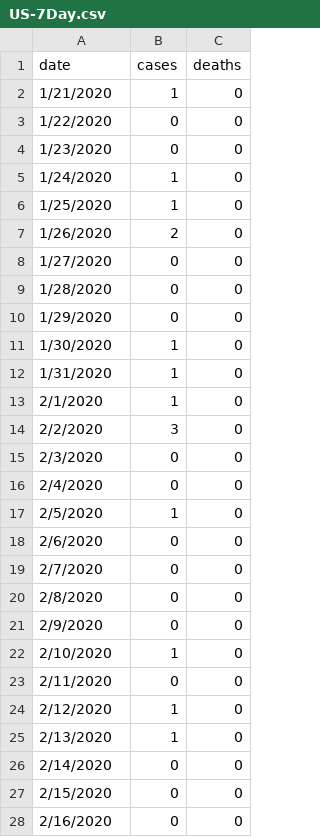
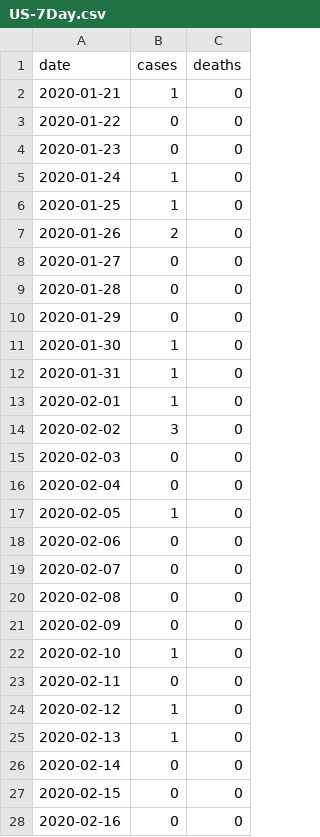
Before and after one commit to kn13-kiran/NarrativeVisualization, a CSV file: US-7Day.csv, drawn as a sheet; only a part is shown; the diff covers the shown part only.

Commit message:
Update US-7Day.csv

```diff
--- a/US-7Day.csv
+++ b/US-7Day.csv
@@ -1,28 +1,28 @@
 date,cases,deaths
-1/21/2020,1,0
-1/22/2020,0,0
-1/23/2020,0,0
-1/24/2020,1,0
-1/25/2020,1,0
-1/26/2020,2,0
-1/27/2020,0,0
-1/28/2020,0,0
-1/29/2020,0,0
-1/30/2020,1,0
-1/31/2020,1,0
-2/1/2020,1,0
-2/2/2020,3,0
-2/3/2020,0,0
-2/4/2020,0,0
-2/5/2020,1,0
-2/6/2020,0,0
-2/7/2020,0,0
-2/8/2020,0,0
-2/9/2020,0,0
-2/10/2020,1,0
-2/11/2020,0,0
-2/12/2020,1,0
-2/13/2020,1,0
-2/14/2020,0,0
-2/15/2020,0,0
-2/16/2020,0,0
+2020-01-21,1,0
+2020-01-22,0,0
+2020-01-23,0,0
+2020-01-24,1,0
+2020-01-25,1,0
+2020-01-26,2,0
+2020-01-27,0,0
+2020-01-28,0,0
+2020-01-29,0,0
+2020-01-30,1,0
+2020-01-31,1,0
+2020-02-01,1,0
+2020-02-02,3,0
+2020-02-03,0,0
+2020-02-04,0,0
+2020-02-05,1,0
+2020-02-06,0,0
+2020-02-07,0,0
+2020-02-08,0,0
+2020-02-09,0,0
+2020-02-10,1,0
+2020-02-11,0,0
+2020-02-12,1,0
+2020-02-13,1,0
+2020-02-14,0,0
+2020-02-15,0,0
+2020-02-16,0,0
```
Also changed, not shown: 163 edited cells elsewhere in this file.
